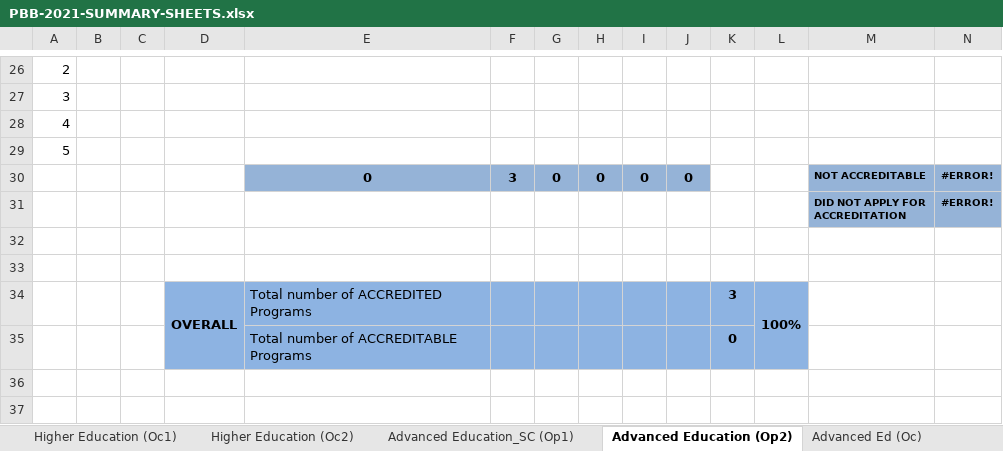
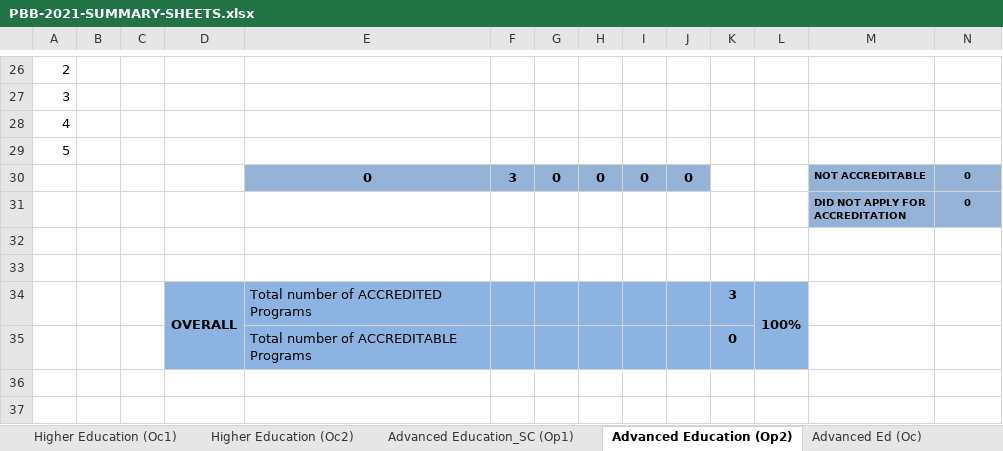
Before and after one commit to thehungrycoder225/marsu-dasboard-rev2, an Excel workbook: marsu-pwa-dashboard/py_scripts/PBB-2021-SUMMARY-SHEETS.xlsx, sheet Advanced Education (Op2), drawn as a sheet; only a part is shown, gaps mark what is left out; values as stored, in another font and other column widths than the file's, no borders; charts and pictures not drawn; the diff names each change by its address in the sheet, - before the commit and + after, or states it on an @@ line.

```diff
--- a/marsu-pwa-dashboard/py_scripts/PBB-2021-SUMMARY-SHEETS.xlsx (sheet Advanced Education (Op2))
+++ b/marsu-pwa-dashboard/py_scripts/PBB-2021-SUMMARY-SHEETS.xlsx (sheet Advanced Education (Op2))
-N30:N31: #ERROR!
+N30:N31: 0
```
Also changed, not shown: sheet Higher Education (Op2), sheet Higher Education (Oc2), charts or pictures, marsu-pwa-dashboard/py_scripts/PBB FY 2023.xlsx, 2 other files.
